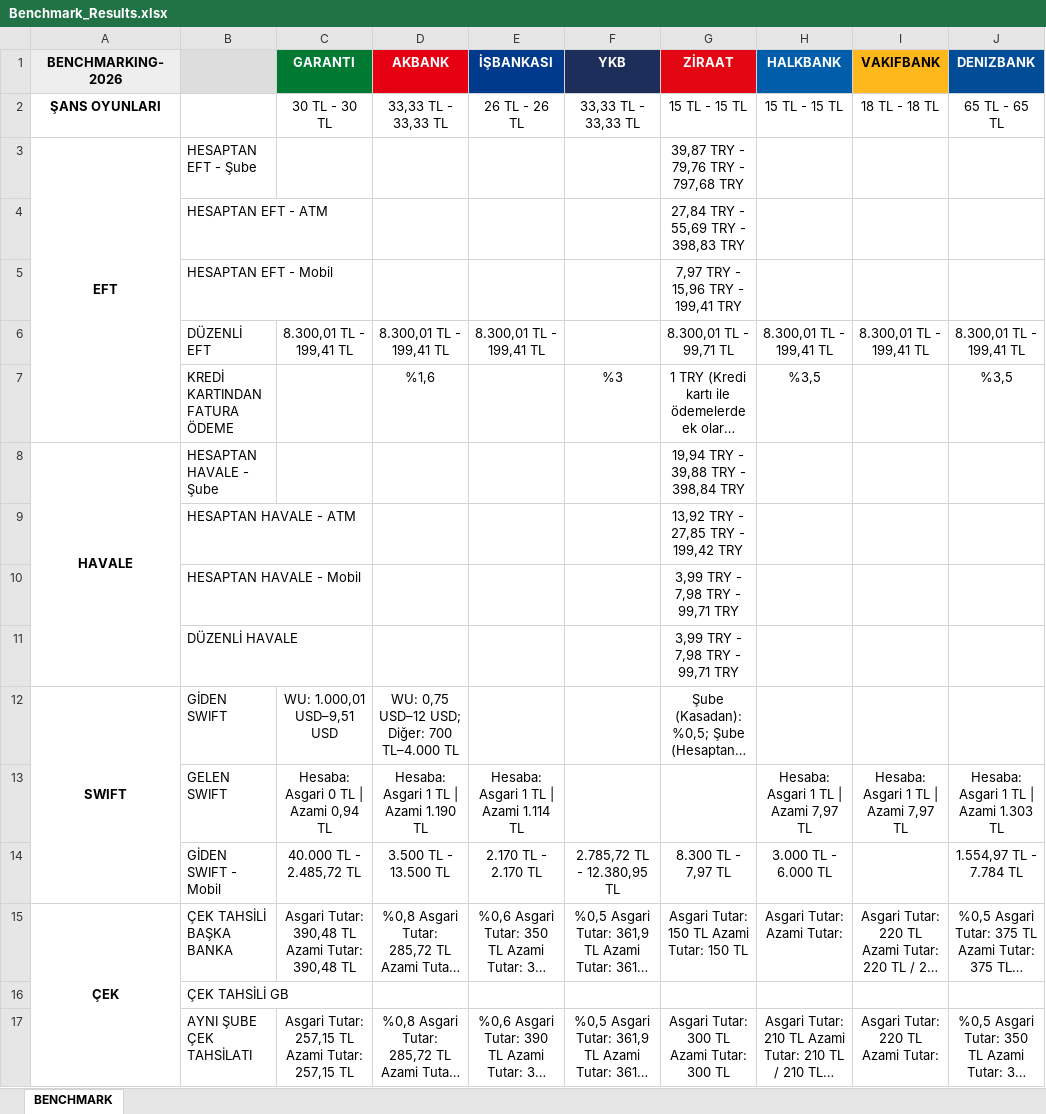
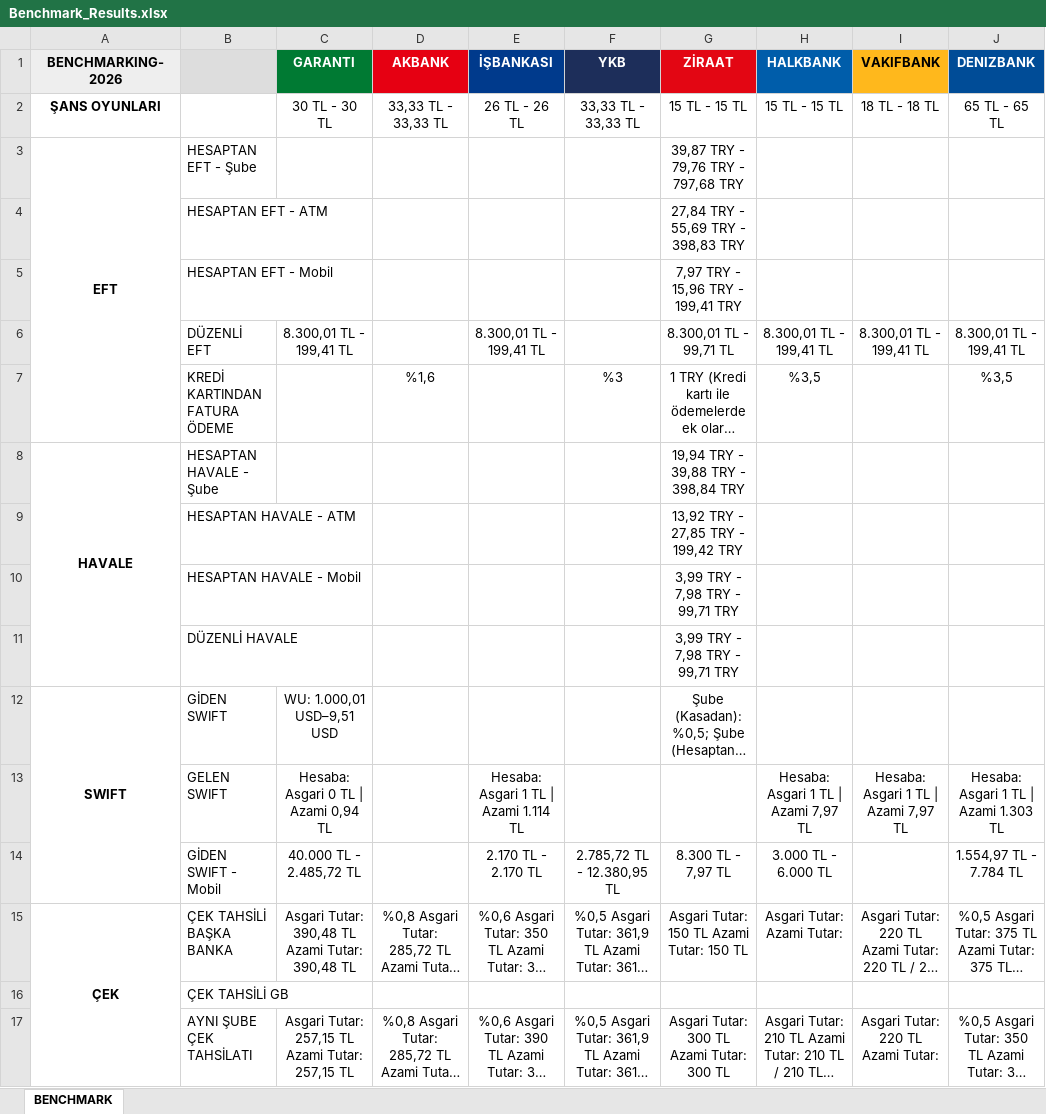
Before and after one commit to omerberkecelik/bankscrape, an Excel workbook: docs/Benchmark_Results.xlsx, sheet BENCHMARK, drawn as a sheet; only a part is shown; long unchanged cells end in …; values as stored, in another font and other column widths than the file's, no borders; the diff names each change by its address in the sheet, - before the commit and + after, or states it on an @@ line.

```diff
--- a/docs/Benchmark_Results.xlsx (sheet BENCHMARK)
+++ b/docs/Benchmark_Results.xlsx (sheet BENCHMARK)
-D6 (AKBANK): 8.300,01 TL - 199,41 TL
+D6 (AKBANK): (empty)
-D12 (AKBANK): WU: 0,75 USD–12 USD; Diğer: 700 TL–4.000 TL
+D12 (AKBANK): (empty)
-D13 (AKBANK): Hesaba: Asgari 1 TL | Azami 1.190 TL
+D13 (AKBANK): (empty)
-D14 (AKBANK): 3.500 TL - 13.500 TL
+D14 (AKBANK): (empty)
```
